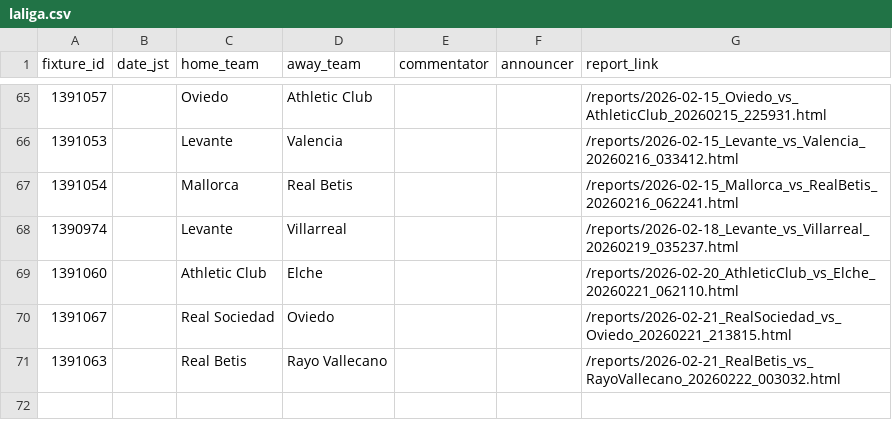
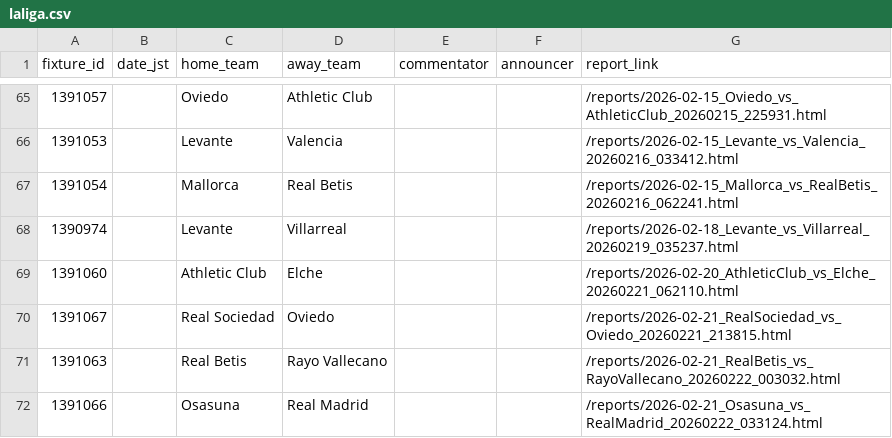
Before and after one commit to igrekplus/football-delay-watching, a CSV file: settings/calendar/laliga.csv, drawn as a sheet; only a part is shown, gaps mark what is left out.

```diff
--- a/settings/calendar/laliga.csv
+++ b/settings/calendar/laliga.csv
@@ -71 +71,2 @@ fixture_id,date_jst,home_team,away_team,commentator,announcer,report_link
 1391063,,Real Betis,Rayo Vallecano,,,/reports/2026-02-21_RealBetis_vs_RayoVallecano_20260222_003032.html
+1391066,,Osasuna,Real Madrid,,,/reports/2026-02-21_Osasuna_vs_RealMadrid_20260222_033124.html
```
Also changed, not shown: settings/calendar/epl.csv.
